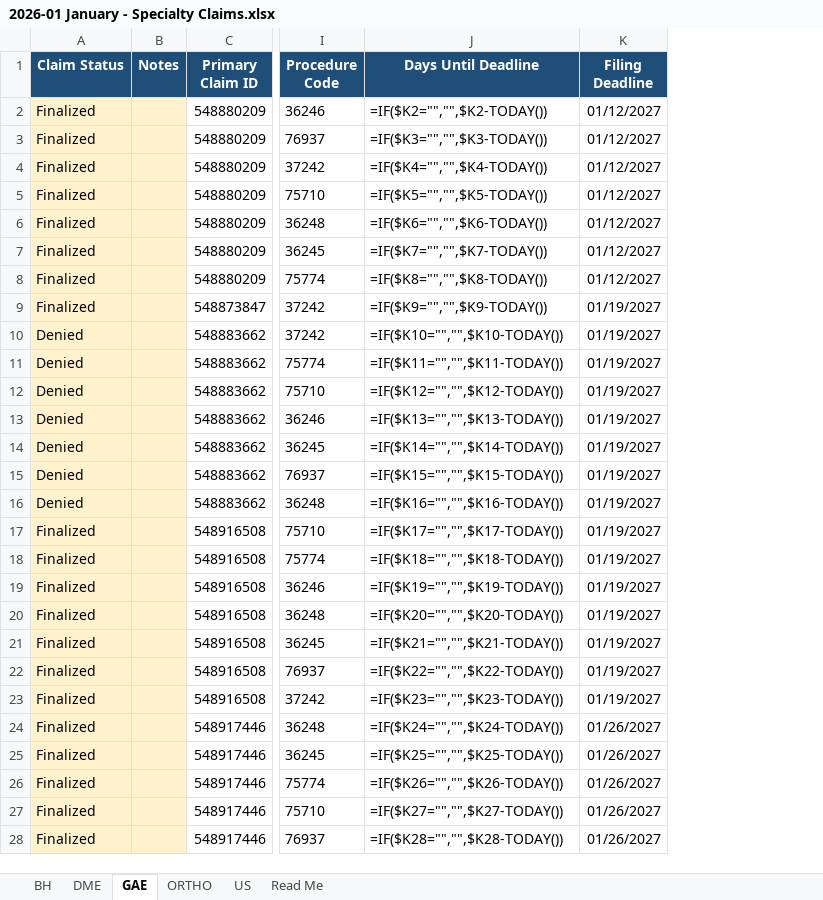
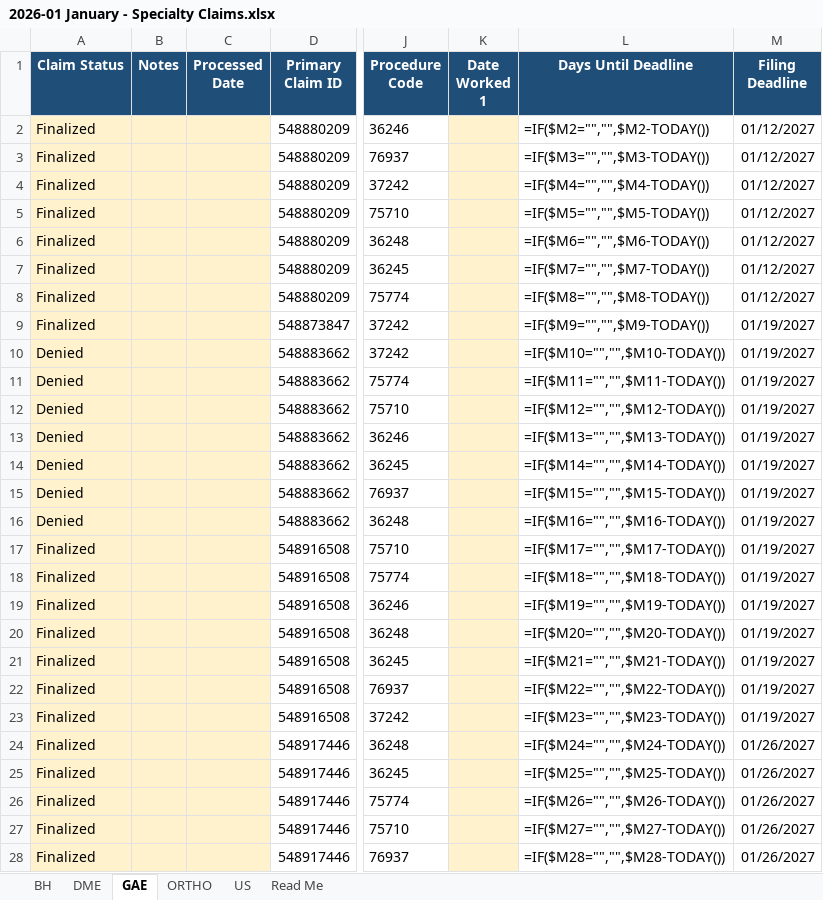
Before and after one commit to LindaMora10/Medical-Billing-Specialties, an Excel workbook: Specialty Claims 2026-S1/2026-01 January - Specialty Claims.xlsx, sheet GAE, drawn as a sheet; only a part is shown, gaps mark what is left out; values as stored, in another font and other column widths than the file's, no borders; formulas without a stored value are shown as written; conditional formats not drawn; addresses are those after the commit; the diff covers the shown part only; the diff names each change by its address in the sheet, - before the commit and + after, or states it on an @@ line.

```diff
--- a/Specialty Claims 2026-S1/2026-01 January - Specialty Claims.xlsx (sheet GAE)
+++ b/Specialty Claims 2026-S1/2026-01 January - Specialty Claims.xlsx (sheet GAE)
+column C (Processed Date), empty
+column K (Date Worked 1), empty
-L2 (Days Until Deadline): =IF($K2="","",$K2-TODAY())
+L2 (Days Until Deadline): =IF($M2="","",$M2-TODAY())
-L3 (Days Until Deadline): =IF($K3="","",$K3-TODAY())
+L3 (Days Until Deadline): =IF($M3="","",$M3-TODAY())
-L4 (Days Until Deadline): =IF($K4="","",$K4-TODAY())
+L4 (Days Until Deadline): =IF($M4="","",$M4-TODAY())
-L5 (Days Until Deadline): =IF($K5="","",$K5-TODAY())
+L5 (Days Until Deadline): =IF($M5="","",$M5-TODAY())
-L6 (Days Until Deadline): =IF($K6="","",$K6-TODAY())
+L6 (Days Until Deadline): =IF($M6="","",$M6-TODAY())
-L7 (Days Until Deadline): =IF($K7="","",$K7-TODAY())
+L7 (Days Until Deadline): =IF($M7="","",$M7-TODAY())
-L8 (Days Until Deadline): =IF($K8="","",$K8-TODAY())
+L8 (Days Until Deadline): =IF($M8="","",$M8-TODAY())
-L9 (Days Until Deadline): =IF($K9="","",$K9-TODAY())
+L9 (Days Until Deadline): =IF($M9="","",$M9-TODAY())
-L10 (Days Until Deadline): =IF($K10="","",$K10-TODAY())
+L10 (Days Until Deadline): =IF($M10="","",$M10-TODAY())
-L11 (Days Until Deadline): =IF($K11="","",$K11-TODAY())
+L11 (Days Until Deadline): =IF($M11="","",$M11-TODAY())
-L12 (Days Until Deadline): =IF($K12="","",$K12-TODAY())
+L12 (Days Until Deadline): =IF($M12="","",$M12-TODAY())
-L13 (Days Until Deadline): =IF($K13="","",$K13-TODAY())
+L13 (Days Until Deadline): =IF($M13="","",$M13-TODAY())
-L14 (Days Until Deadline): =IF($K14="","",$K14-TODAY())
+L14 (Days Until Deadline): =IF($M14="","",$M14-TODAY())
-L15 (Days Until Deadline): =IF($K15="","",$K15-TODAY())
+L15 (Days Until Deadline): =IF($M15="","",$M15-TODAY())
-L16 (Days Until Deadline): =IF($K16="","",$K16-TODAY())
+L16 (Days Until Deadline): =IF($M16="","",$M16-TODAY())
-L17 (Days Until Deadline): =IF($K17="","",$K17-TODAY())
+L17 (Days Until Deadline): =IF($M17="","",$M17-TODAY())
-L18 (Days Until Deadline): =IF($K18="","",$K18-TODAY())
+L18 (Days Until Deadline): =IF($M18="","",$M18-TODAY())
-L19 (Days Until Deadline): =IF($K19="","",$K19-TODAY())
+L19 (Days Until Deadline): =IF($M19="","",$M19-TODAY())
-L20 (Days Until Deadline): =IF($K20="","",$K20-TODAY())
+L20 (Days Until Deadline): =IF($M20="","",$M20-TODAY())
-L21 (Days Until Deadline): =IF($K21="","",$K21-TODAY())
+L21 (Days Until Deadline): =IF($M21="","",$M21-TODAY())
-L22 (Days Until Deadline): =IF($K22="","",$K22-TODAY())
+L22 (Days Until Deadline): =IF($M22="","",$M22-TODAY())
-L23 (Days Until Deadline): =IF($K23="","",$K23-TODAY())
+L23 (Days Until Deadline): =IF($M23="","",$M23-TODAY())
-L24 (Days Until Deadline): =IF($K24="","",$K24-TODAY())
+L24 (Days Until Deadline): =IF($M24="","",$M24-TODAY())
-L25 (Days Until Deadline): =IF($K25="","",$K25-TODAY())
+L25 (Days Until Deadline): =IF($M25="","",$M25-TODAY())
-L26 (Days Until Deadline): =IF($K26="","",$K26-TODAY())
+L26 (Days Until Deadline): =IF($M26="","",$M26-TODAY())
-L27 (Days Until Deadline): =IF($K27="","",$K27-TODAY())
+L27 (Days Until Deadline): =IF($M27="","",$M27-TODAY())
-L28 (Days Until Deadline): =IF($K28="","",$K28-TODAY())
+L28 (Days Until Deadline): =IF($M28="","",$M28-TODAY())
```
Also changed, not shown: 26 edited cells elsewhere in this sheet, sheet BH, sheet ORTHO, sheet US, sheet DME, sheet Read Me, Specialty Claims 2026-S1/2026-03 March - Specialty Claims.xlsx, Specialty Claims 2026-S1/2026-04 April - Specialty Claims.xlsx, 4 other files.
